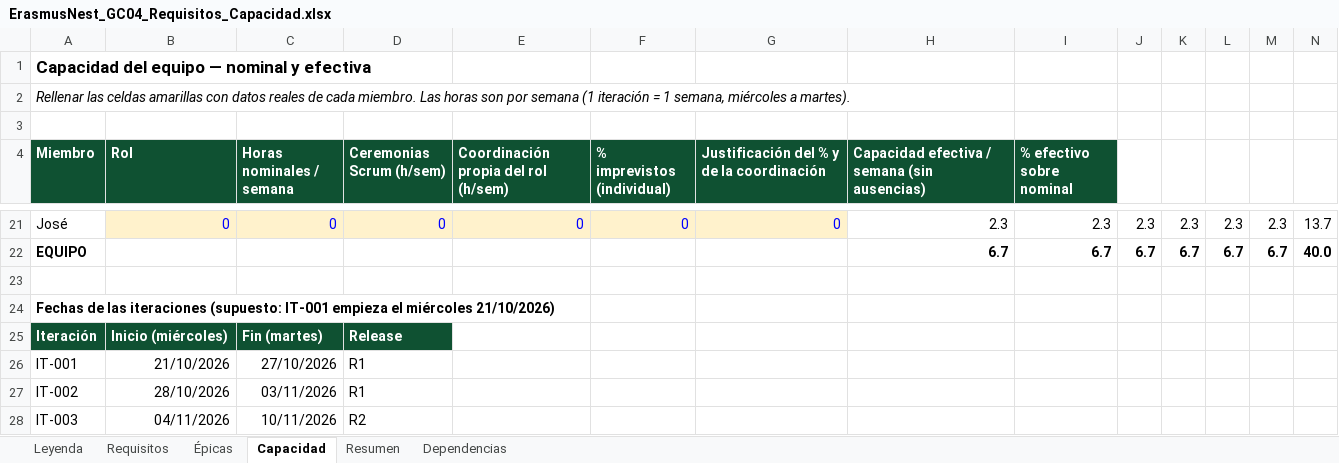
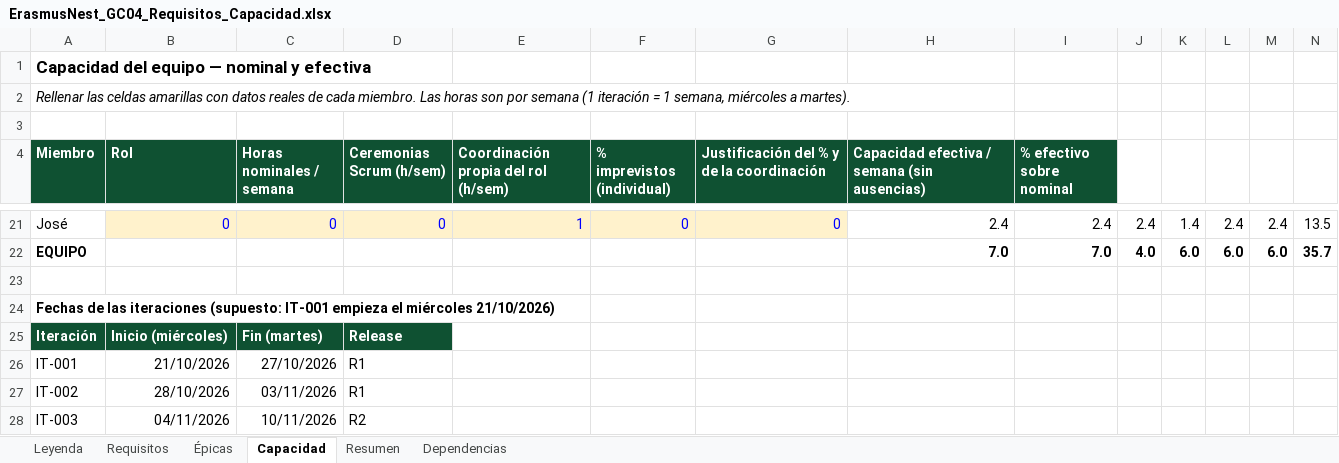
Before and after one commit to Spidergled/Proyecto_GC04-sonar, an Excel workbook: docs/ErasmusNest_GC04_Requisitos_Capacidad.xlsx, sheet Capacidad, drawn as a sheet; only a part is shown, gaps mark what is left out; values as stored, in another font and other column widths than the file's, no borders; removed rows and columns are numbered as before the commit, all else as after; the diff covers the shown part only; the diff names each change by its address in the sheet, - before the commit and + after, or states it on an @@ line.

Commit message:
Completa la capacidad del equipo con ausencias y % de imprevistos individual
Ausencias con fecha por iteración (parciales, entrega y viaje) y % de imprevistos ajustado para no contarlas dos veces: Hugo 20 %, Gled 25 %, José 10 %. Referencias de las ceremonias alineadas con el charter (acuerdos 4, 5 y 6) y con Proceso de desarrollo. Capacidad efectiva total: 35,7 h-p. DEC-015, DEC-019.

```diff
--- a/docs/ErasmusNest_GC04_Requisitos_Capacidad.xlsx (sheet Capacidad)
+++ b/docs/ErasmusNest_GC04_Requisitos_Capacidad.xlsx (sheet Capacidad)
-E21: 0
+E21: 1
-H21: 2.3
+H21: 2.4
-I21 (% efectivo sobre nominal): 2.3
+I21 (% efectivo sobre nominal): 2.4
-J21: 2.3
+J21: 2.4
-K21: 2.3
+K21: 1.4
-L21: 2.3
+L21: 2.4
-M21: 2.3
+M21: 2.4
-N21: 13.7
+N21: 13.5
-row 22: EQUIPO |  |  |  |  |  |  | 6.7 | 6.7 | 6.7 | 6.7 | 6.7 | 6.7 | 40.0
+row 22: EQUIPO |  |  |  |  |  |  | 7.0 | 7.0 | 4.0 | 6.0 | 6.0 | 6.0 | 35.7
```
Also changed, not shown: 30 edited cells elsewhere in this sheet, sheet Resumen.
